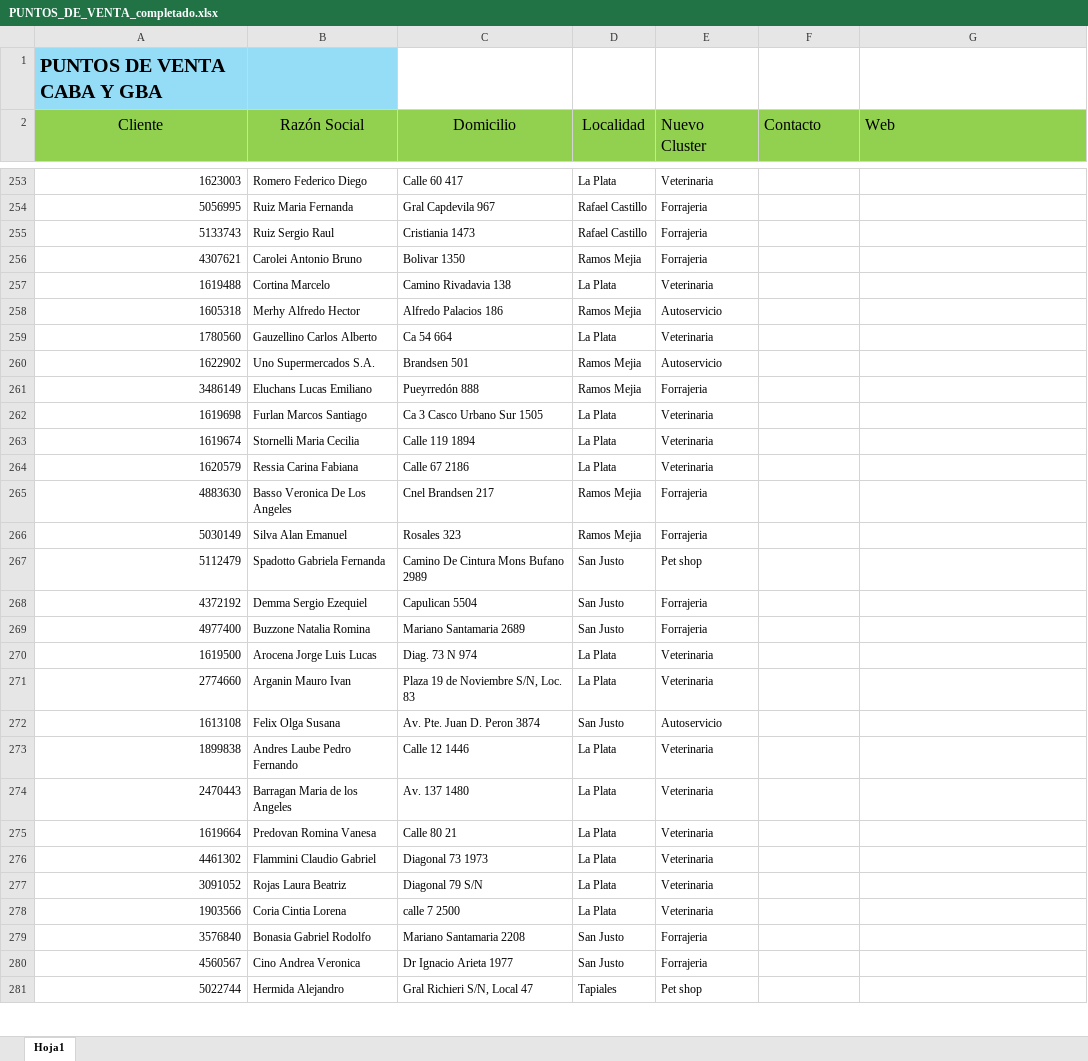
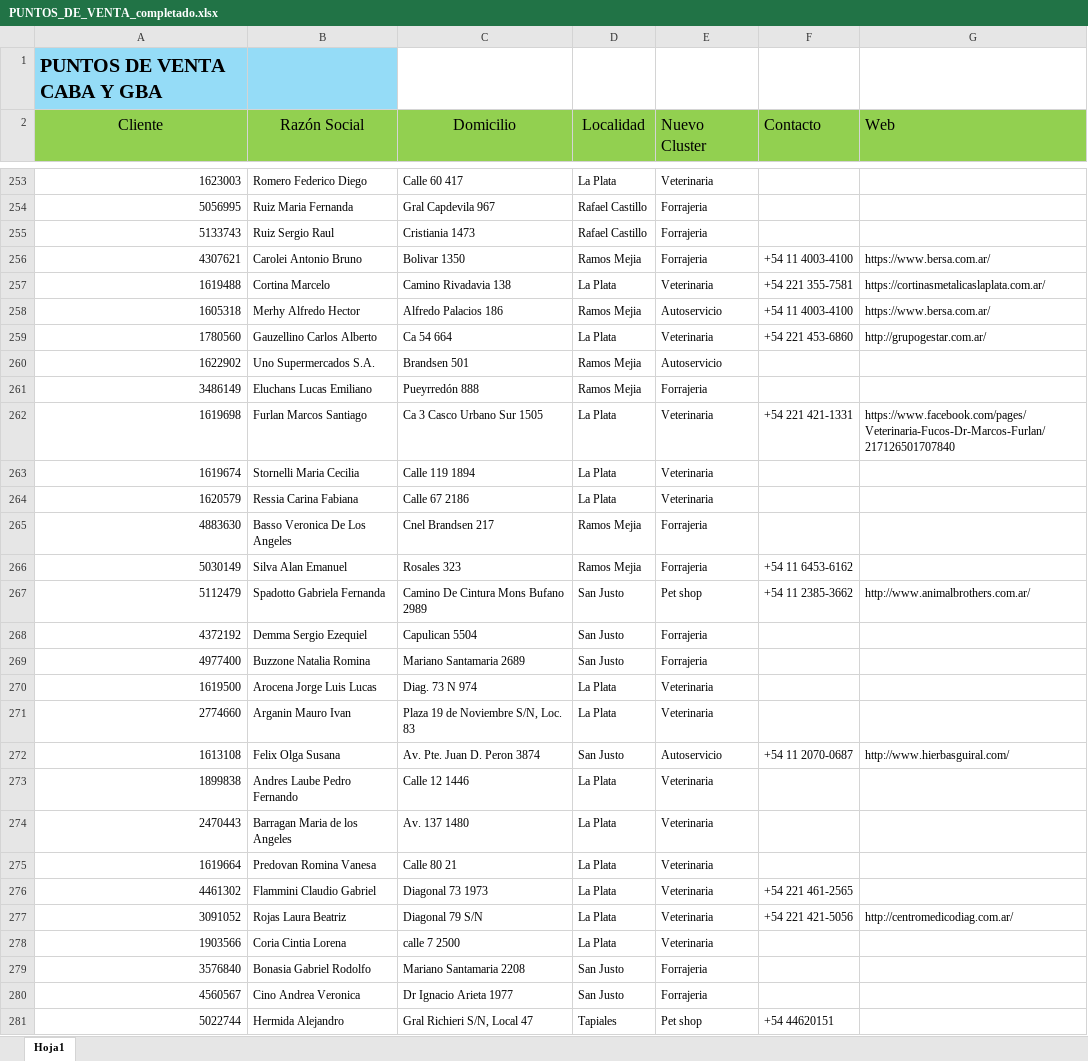
Before and after one commit to facucasalanguida-dotcom/web.proyecto.vivienda, an Excel workbook: PUNTOS_DE_VENTA_completado.xlsx, sheet Hoja1, drawn as a sheet; only a part is shown, gaps mark what is left out; values as stored, in another font and other column widths than the file's, no borders; the diff covers the shown part only; the diff names each change by its address in the sheet, - before the commit and + after, or states it on an @@ line.

```diff
--- a/PUNTOS_DE_VENTA_completado.xlsx (sheet Hoja1)
+++ b/PUNTOS_DE_VENTA_completado.xlsx (sheet Hoja1)
-F256 (Contacto): (empty)
+F256 (Contacto): +54 11 4003-4100
-G256 (Web): (empty)
+G256 (Web): https://www.bersa.com.ar/
-F257 (Contacto): (empty)
+F257 (Contacto): +54 221 355-7581
-G257 (Web): (empty)
+G257 (Web): https://cortinasmetalicaslaplata.com.ar/
-F258 (Contacto): (empty)
+F258 (Contacto): +54 11 4003-4100
-G258 (Web): (empty)
+G258 (Web): https://www.bersa.com.ar/
-F259 (Contacto): (empty)
+F259 (Contacto): +54 221 453-6860
-G259 (Web): (empty)
+G259 (Web): http://grupogestar.com.ar/
-F262 (Contacto): (empty)
+F262 (Contacto): +54 221 421-1331
-G262 (Web): (empty)
+G262 (Web): https://www.facebook.com/pages/Veterinaria-Fucos-Dr-Marcos-Furlan/217126501707840
-F266 (Contacto): (empty)
+F266 (Contacto): +54 11 6453-6162
-F267 (Contacto): (empty)
+F267 (Contacto): +54 11 2385-3662
-G267 (Web): (empty)
+G267 (Web): http://www.animalbrothers.com.ar/
-F272 (Contacto): (empty)
+F272 (Contacto): +54 11 2070-0687
-G272 (Web): (empty)
+G272 (Web): http://www.hierbasguiral.com/
-F276 (Contacto): (empty)
+F276 (Contacto): +54 221 461-2565
-F277 (Contacto): (empty)
+F277 (Contacto): +54 221 421-5056
-G277 (Web): (empty)
+G277 (Web): http://centromedicodiag.com.ar/
-F281 (Contacto): (empty)
+F281 (Contacto): +54 44620151
```
Also changed, not shown: 48 edited cells elsewhere in this sheet, 1 other file.
